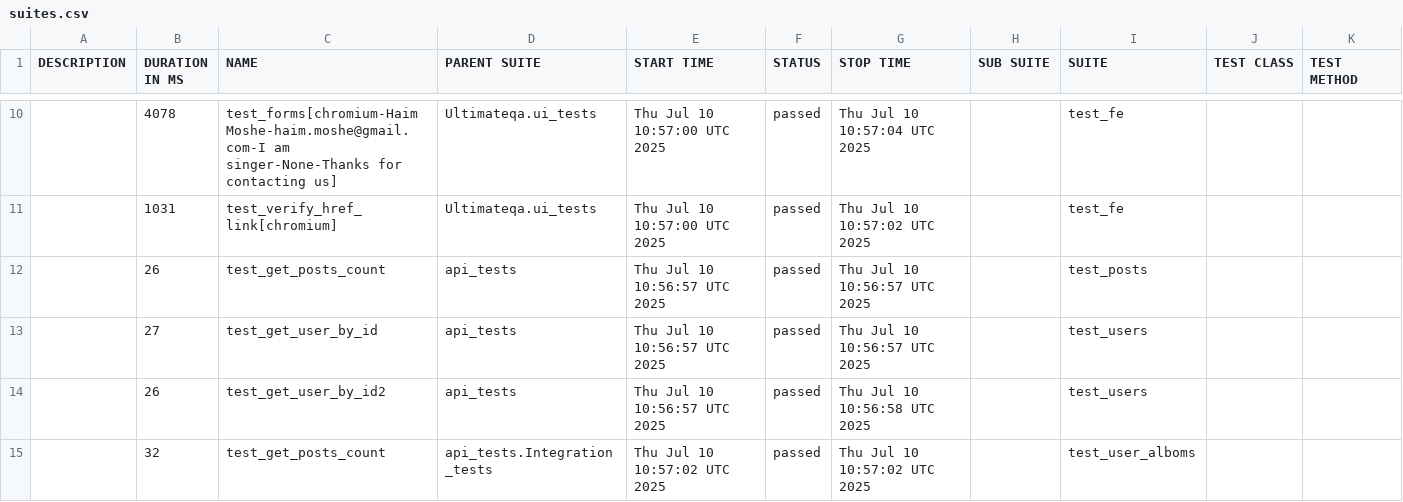
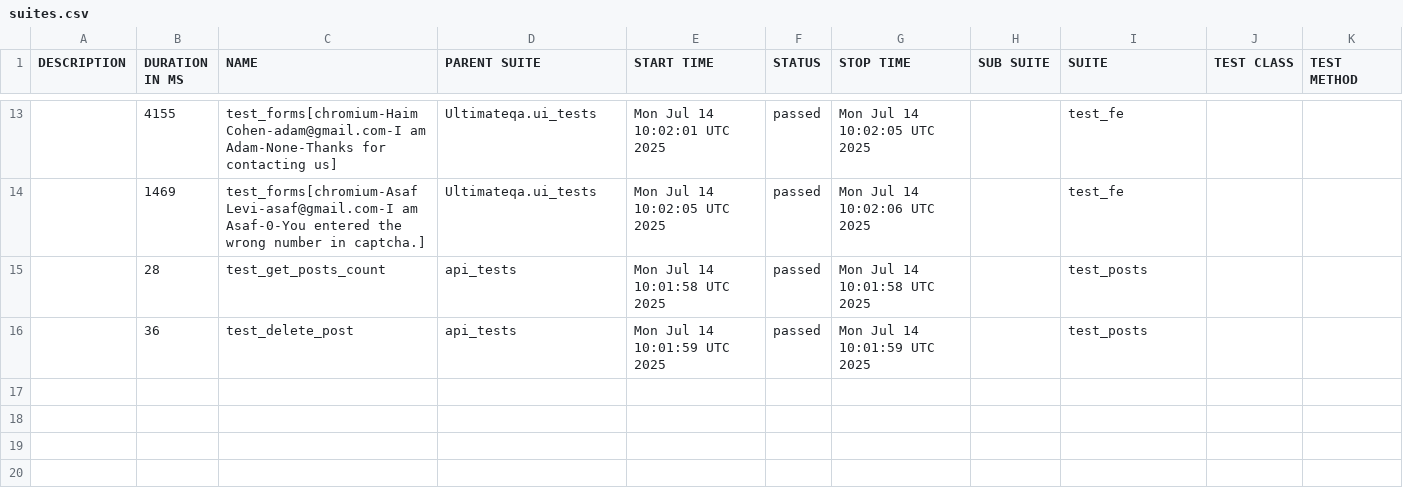
Before and after one commit to amielnoy/forcePointPlaywrightPythonTest, a CSV file: data/suites.csv, drawn as a sheet; only a part is shown, gaps mark what is left out; the diff covers the shown part only.

```diff
--- a/data/suites.csv
+++ b/data/suites.csv
@@ -10,6 +13,4 @@
-"","4078","test_forms[chromium-Haim Moshe-haim.moshe@gmail.com-I am singer-None-Thanks for contacting us]","Ultimateqa.ui_tests","Thu Jul 10 10:57:00 UTC 2025","passed","Thu Jul 10 10:57:04 UTC 2025","","test_fe","",""
-"","1031","test_verify_href_link[chromium]","Ultimateqa.ui_tests","Thu Jul 10 10:57:00 UTC 2025","passed","Thu Jul 10 10:57:02 UTC 2025","","test_fe","",""
-"","26","test_get_posts_count","api_tests","Thu Jul 10 10:56:57 UTC 2025","passed","Thu Jul 10 10:56:57 UTC 2025","","test_posts","",""
-"","27","test_get_user_by_id","api_tests","Thu Jul 10 10:56:57 UTC 2025","passed","Thu Jul 10 10:56:57 UTC 2025","","test_users","",""
-"","26","test_get_user_by_id2","api_tests","Thu Jul 10 10:56:57 UTC 2025","passed","Thu Jul 10 10:56:58 UTC 2025","","test_users","",""
-"","32","test_get_posts_count","api_tests.Integration_tests","Thu Jul 10 10:57:02 UTC 2025","passed","Thu Jul 10 10:57:02 UTC 2025","","test_user_alboms","",""
+"","4155","test_forms[chromium-Haim Cohen-adam@gmail.com-I am Adam-None-Thanks for contacting us]","Ultimateqa.ui_tests","Mon Jul 14 10:02:01 UTC 2025","passed","Mon Jul 14 10:02:05 UTC 2025","","test_fe","",""
+"","1469","test_forms[chromium-Asaf Levi-asaf@gmail.com-I am Asaf-0-You entered the wrong number in captcha.]","Ultimateqa.ui_tests","Mon Jul 14 10:02:05 UTC 2025","passed","Mon Jul 14 10:02:06 UTC 2025","","test_fe","",""
+"","28","test_get_posts_count","api_tests","Mon Jul 14 10:01:58 UTC 2025","passed","Mon Jul 14 10:01:58 UTC 2025","","test_posts","",""
+"","36","test_delete_post","api_tests","Mon Jul 14 10:01:59 UTC 2025","passed","Mon Jul 14 10:01:59 UTC 2025","","test_posts","",""
```
Also changed, not shown: 5 added rows, 2 removed rows and 22 edited cells elsewhere in this file, 54 other files.
